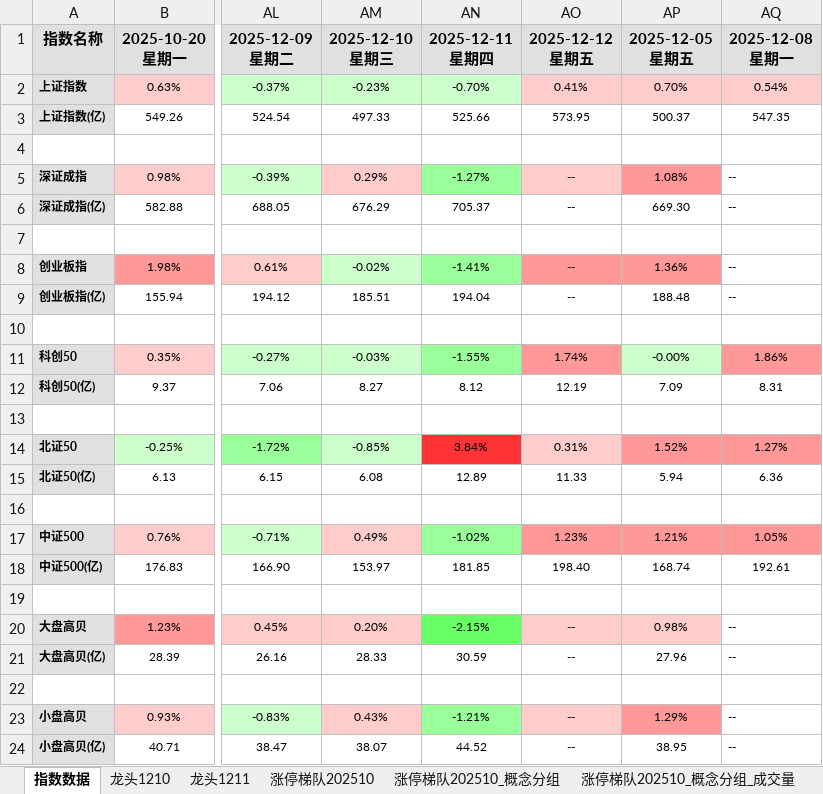
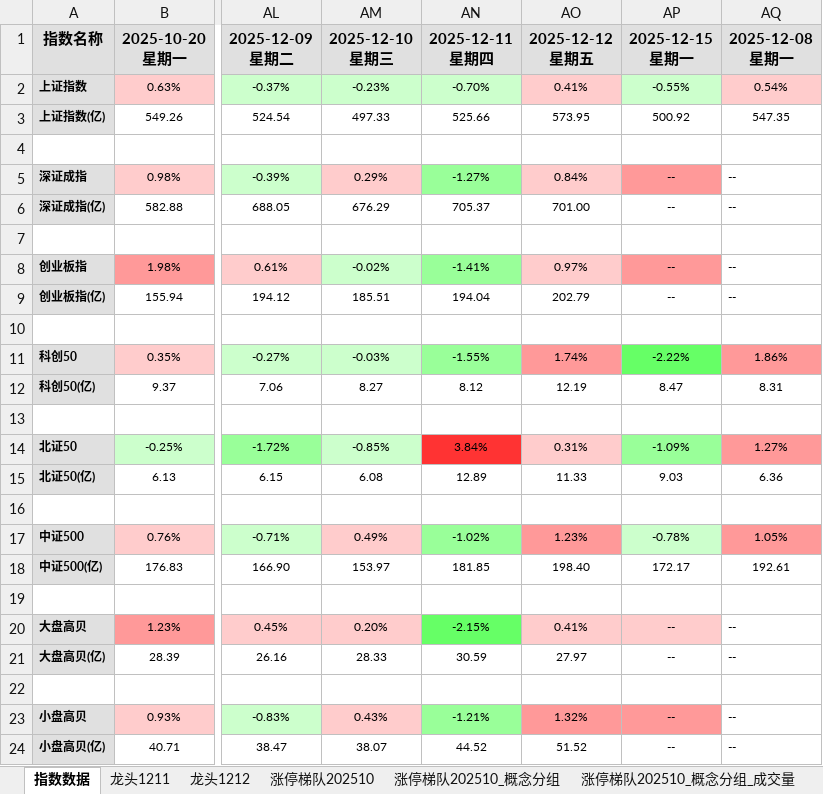
Before and after one commit to KealLiang/HardTrading, an Excel workbook: excel/ladder_analysis.xlsx, sheet 指数数据, drawn as a sheet; only a part is shown, gaps mark what is left out; values as stored, in another font and other column widths than the file's, no borders; ↵ is a line break in a cell; the diff names each change by its address in the sheet, - before the commit and + after, or states it on an @@ line.

```diff
--- a/excel/ladder_analysis.xlsx (sheet 指数数据)
+++ b/excel/ladder_analysis.xlsx (sheet 指数数据)
-sheet tab: 龙头1210
-AP1: 2025-12-05 ↵ 星期五
+AP1: 2025-12-15 ↵ 星期一
-AP2: 0.70%
+AP2: -0.55%
-AP2 fill: #FFCCCC
+AP2 fill: #CCFFCC
-AP3: 500.37
+AP3: 500.92
-AO5: --
+AO5: 0.84%
-AP5: 1.08%
+AP5: --
-AO6: --
+AO6: 701.00
-AP6: 669.30
+AP6: --
-AO8: --
+AO8: 0.97%
-AO8 fill: #FF9999
+AO8 fill: #FFCCCC
-AP8: 1.36%
+AP8: --
-AO9: --
+AO9: 202.79
-AP9: 188.48
+AP9: --
-AP11: -0.00%
+AP11: -2.22%
-AP11 fill: #CCFFCC
+AP11 fill: #66FF66
-AP12: 7.09
+AP12: 8.47
-AP14: 1.52%
+AP14: -1.09%
-AP14 fill: #FF9999
+AP14 fill: #99FF99
-AP15: 5.94
+AP15: 9.03
-AP17: 1.21%
+AP17: -0.78%
-AP17 fill: #FF9999
+AP17 fill: #CCFFCC
-AP18: 168.74
+AP18: 172.17
-AO20: --
+AO20: 0.41%
-AP20: 0.98%
+AP20: --
-AO21: --
+AO21: 27.97
-AP21: 27.96
+AP21: --
-AO23: --
+AO23: 1.32%
-AO23 fill: #FFCCCC
+AO23 fill: #FF9999
-AP23: 1.29%
+AP23: --
-AO24: --
+AO24: 51.52
-AP24: 38.95
+AP24: --
```
Also changed, not shown: sheet 涨停梯队202510_概念分组_成交量, sheet 涨停梯队202510_概念分组, sheet 涨停梯队202510, sheet 图例_涨停梯队202510, sheet 龙头1211, sheet 龙头1212, other sheet tabs, hidden cells, excel/fupan_analysis.xlsx, excel/fupan_stocks_non_main.xlsx, 3 other files.
